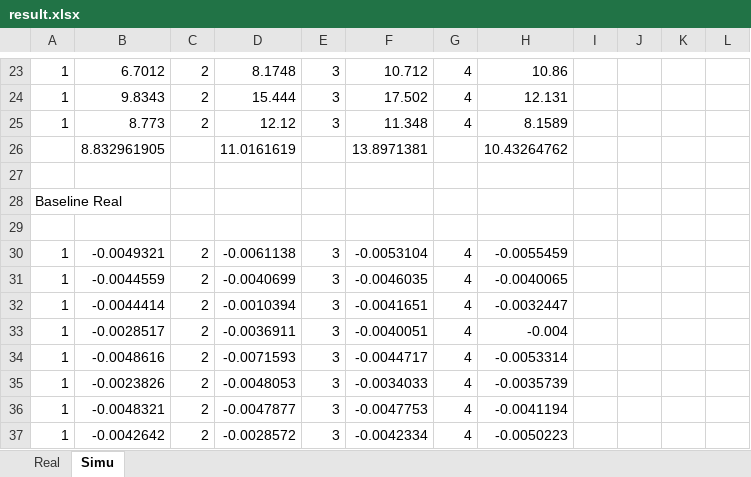
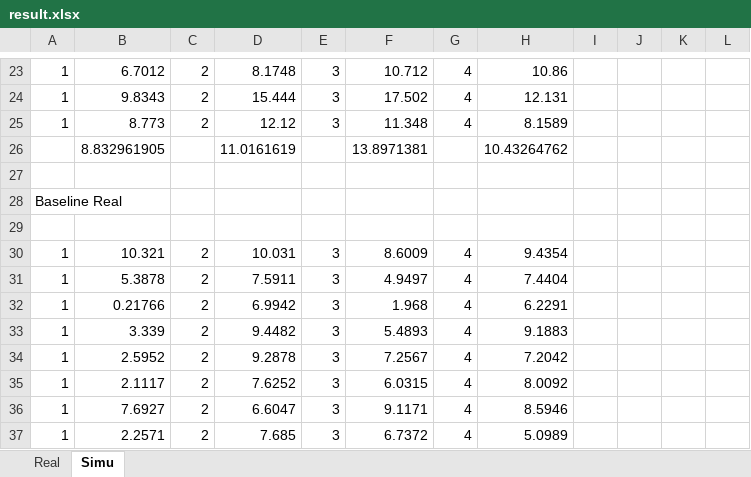
Before and after one commit to whuzk/BeamSaber, an Excel workbook: Output/result.xlsx, sheet Simu, drawn as a sheet; only a part is shown, gaps mark what is left out; values as stored, in another font and other column widths than the file's, no borders; the diff covers the shown part only; the diff names each change by its address in the sheet, - before the commit and + after, or states it on an @@ line.

```diff
--- a/Output/result.xlsx (sheet Simu)
+++ b/Output/result.xlsx (sheet Simu)
-B30: -0.0049321
+B30: 10.321
-D30: -0.0061138
+D30: 10.031
-F30: -0.0053104
+F30: 8.6009
-H30: -0.0055459
+H30: 9.4354
-B31: -0.0044559
+B31: 5.3878
-D31: -0.0040699
+D31: 7.5911
-F31: -0.0046035
+F31: 4.9497
-H31: -0.0040065
+H31: 7.4404
-B32: -0.0044414
+B32: 0.21766
-D32: -0.0010394
+D32: 6.9942
-F32: -0.0041651
+F32: 1.968
-H32: -0.0032447
+H32: 6.2291
-B33: -0.0028517
+B33: 3.339
-D33: -0.0036911
+D33: 9.4482
-F33: -0.0040051
+F33: 5.4893
-H33: -0.004
+H33: 9.1883
-B34: -0.0048616
+B34: 2.5952
-D34: -0.0071593
+D34: 9.2878
-F34: -0.0044717
+F34: 7.2567
-H34: -0.0053314
+H34: 7.2042
-B35: -0.0023826
+B35: 2.1117
-D35: -0.0048053
+D35: 7.6252
-F35: -0.0034033
+F35: 6.0315
-H35: -0.0035739
+H35: 8.0092
-B36: -0.0048321
+B36: 7.6927
-D36: -0.0047877
+D36: 6.6047
-F36: -0.0047753
+F36: 9.1171
-H36: -0.0041194
+H36: 8.5946
-B37: -0.0042642
+B37: 2.2571
-D37: -0.0028572
+D37: 7.685
-F37: -0.0042334
+F37: 6.7372
-H37: -0.0050223
+H37: 5.0989
```
Also changed, not shown: 1 added row, 1 removed row and 56 edited cells elsewhere in this sheet, sheet Real, 10 other files.
